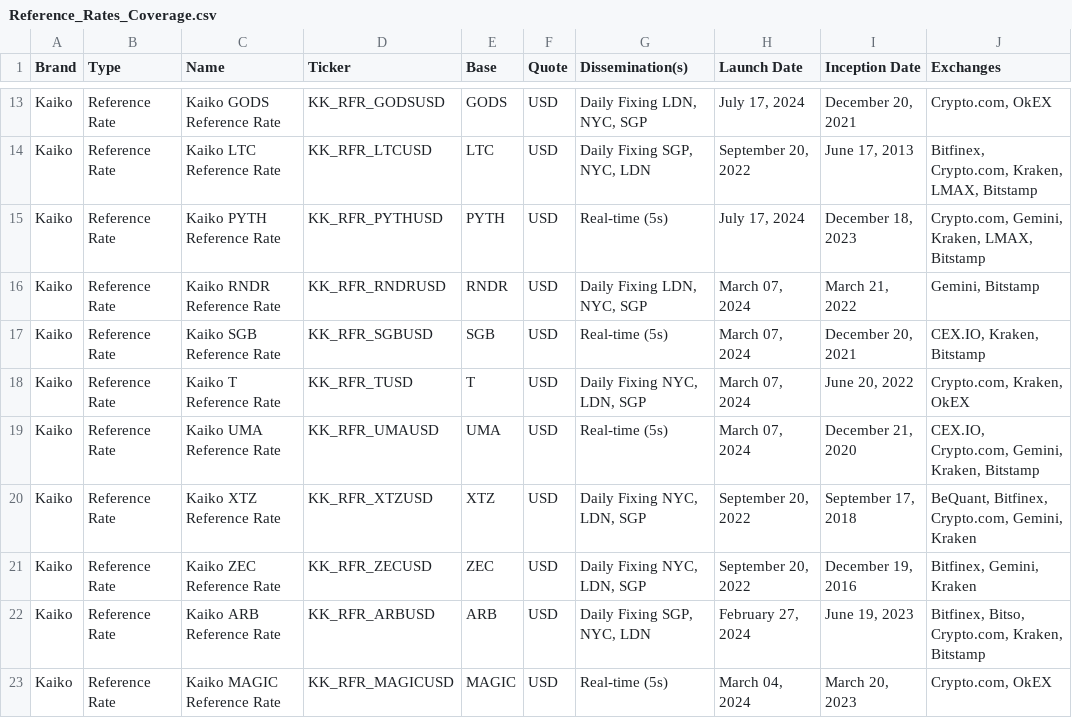
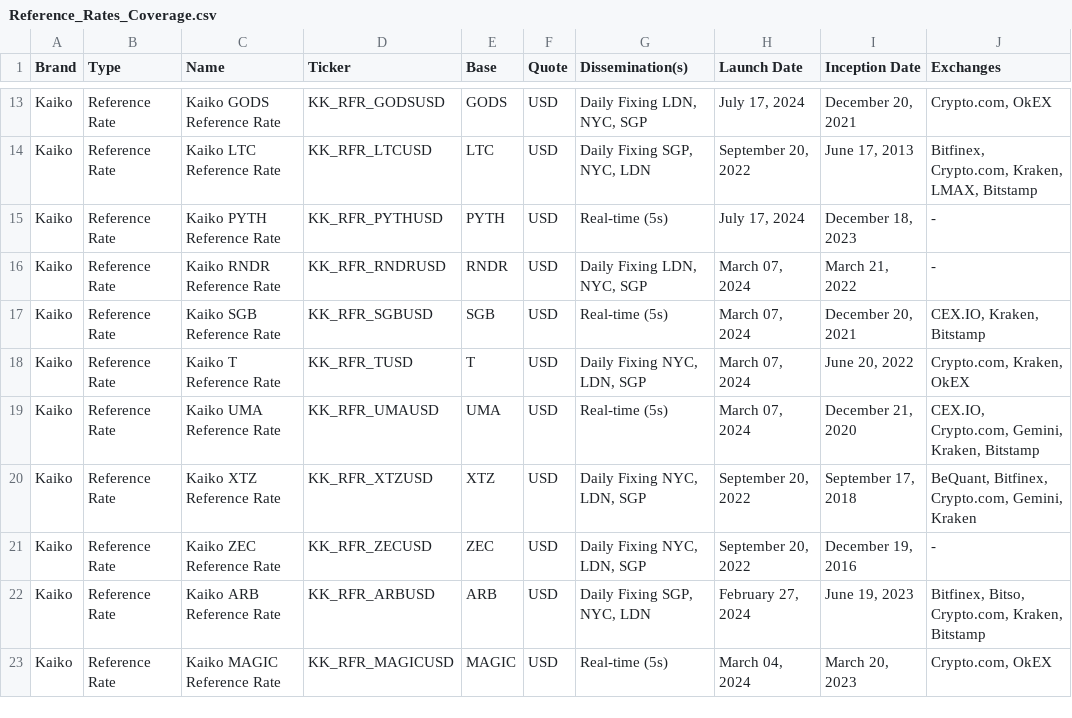
Before and after one commit to rdavill/kaiko_indices_coverage_single, a CSV file: Reference_Rates_Coverage.csv, drawn as a sheet; only a part is shown, gaps mark what is left out.

```diff
--- a/Reference_Rates_Coverage.csv
+++ b/Reference_Rates_Coverage.csv
@@ -14,4 +14,4 @@ Kaiko,Reference Rate,Kaiko GODS Reference Rate,KK_RFR_GODSUSD,GODS,USD,"Daily Fi
 Kaiko,Reference Rate,Kaiko LTC Reference Rate,KK_RFR_LTCUSD,LTC,USD,"Daily Fixing SGP, NYC, LDN","September 20, 2022","June 17, 2013","Bitfinex, Crypto.com, Kraken, LMAX, Bitstamp"
-Kaiko,Reference Rate,Kaiko PYTH Reference Rate ,KK_RFR_PYTHUSD,PYTH,USD,Real-time (5s),"July 17, 2024","December 18, 2023","Crypto.com, Gemini, Kraken, LMAX, Bitstamp"
-Kaiko,Reference Rate,Kaiko RNDR Reference Rate,KK_RFR_RNDRUSD,RNDR,USD,"Daily Fixing LDN, NYC, SGP","March 07, 2024","March 21, 2022","Gemini, Bitstamp"
+Kaiko,Reference Rate,Kaiko PYTH Reference Rate ,KK_RFR_PYTHUSD,PYTH,USD,Real-time (5s),"July 17, 2024","December 18, 2023",-
+Kaiko,Reference Rate,Kaiko RNDR Reference Rate,KK_RFR_RNDRUSD,RNDR,USD,"Daily Fixing LDN, NYC, SGP","March 07, 2024","March 21, 2022",-
 Kaiko,Reference Rate,Kaiko SGB Reference Rate ,KK_RFR_SGBUSD,SGB,USD,Real-time (5s),"March 07, 2024","December 20, 2021","CEX.IO, Kraken, Bitstamp"
@@ -20,3 +20,3 @@ Kaiko,Reference Rate,Kaiko UMA Reference Rate ,KK_RFR_UMAUSD,UMA,USD,Real-time (
 Kaiko,Reference Rate,Kaiko XTZ Reference Rate,KK_RFR_XTZUSD,XTZ,USD,"Daily Fixing NYC, LDN, SGP","September 20, 2022","September 17, 2018","BeQuant, Bitfinex, Crypto.com, Gemini, Kraken"
-Kaiko,Reference Rate,Kaiko ZEC Reference Rate,KK_RFR_ZECUSD,ZEC,USD,"Daily Fixing NYC, LDN, SGP","September 20, 2022","December 19, 2016","Bitfinex, Gemini, Kraken"
+Kaiko,Reference Rate,Kaiko ZEC Reference Rate,KK_RFR_ZECUSD,ZEC,USD,"Daily Fixing NYC, LDN, SGP","September 20, 2022","December 19, 2016",-
 Kaiko,Reference Rate,Kaiko ARB Reference Rate,KK_RFR_ARBUSD,ARB,USD,"Daily Fixing SGP, NYC, LDN","February 27, 2024","June 19, 2023","Bitfinex, Bitso, Crypto.com, Kraken, Bitstamp"
```
